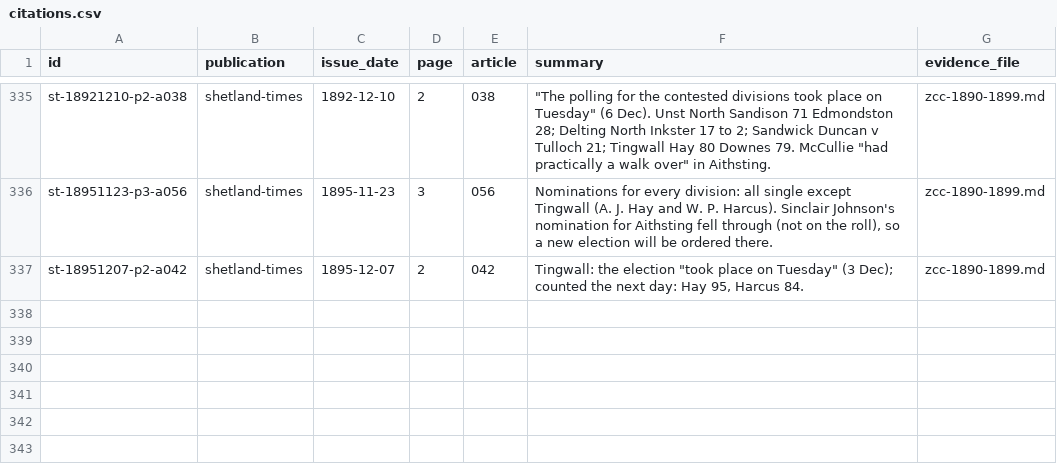
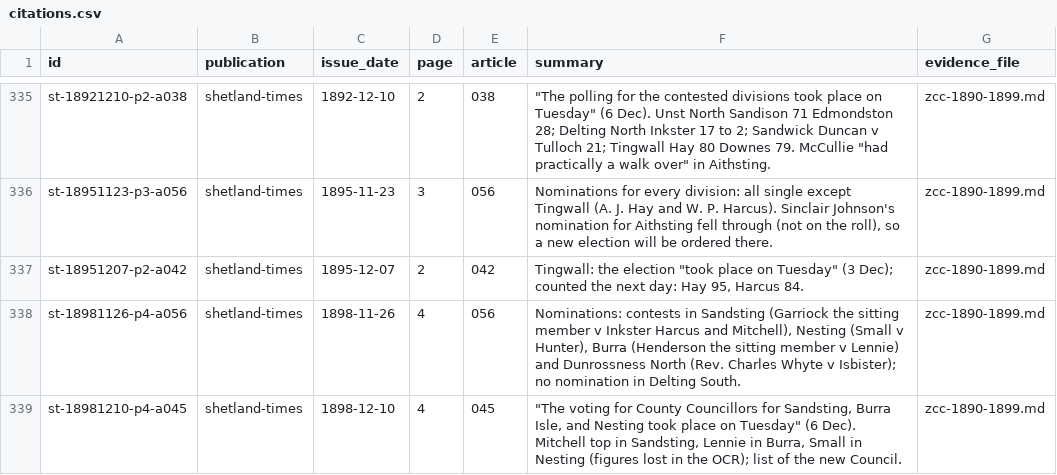
Before and after one commit to ShetlandJ/shetland-political-history, a CSV file: data/citations.csv, drawn as a sheet; only a part is shown, gaps mark what is left out.

```diff
--- a/data/citations.csv
+++ b/data/citations.csv
@@ -337 +337,3 @@ st-18951123-p3-a056,shetland-times,1895-11-23,3,056,"Nominations for every divis
 st-18951207-p2-a042,shetland-times,1895-12-07,2,042,"Tingwall: the election ""took place on Tuesday"" (3 Dec); counted the next day: Hay 95, Harcus 84.",zcc-1890-1899.md
+st-18981126-p4-a056,shetland-times,1898-11-26,4,056,"Nominations: contests in Sandsting (Garriock the sitting member v Inkster Harcus and Mitchell), Nesting (Small v Hunter), Burra (Henderson the sitting member v Lennie) and Dunrossness North (Rev. Charles Whyte v Isbister); no nomination in Delting South.",zcc-1890-1899.md
+st-18981210-p4-a045,shetland-times,1898-12-10,4,045,"""The voting for County Councillors for Sandsting, Burra Isle, and Nesting took place on Tuesday"" (6 Dec). Mitchell top in Sandsting, Lennie in Burra, Small in Nesting (figures lost in the OCR); list of the new Council.",zcc-1890-1899.md
```
Also changed, not shown: data/citation_links.csv, 2 other files.
